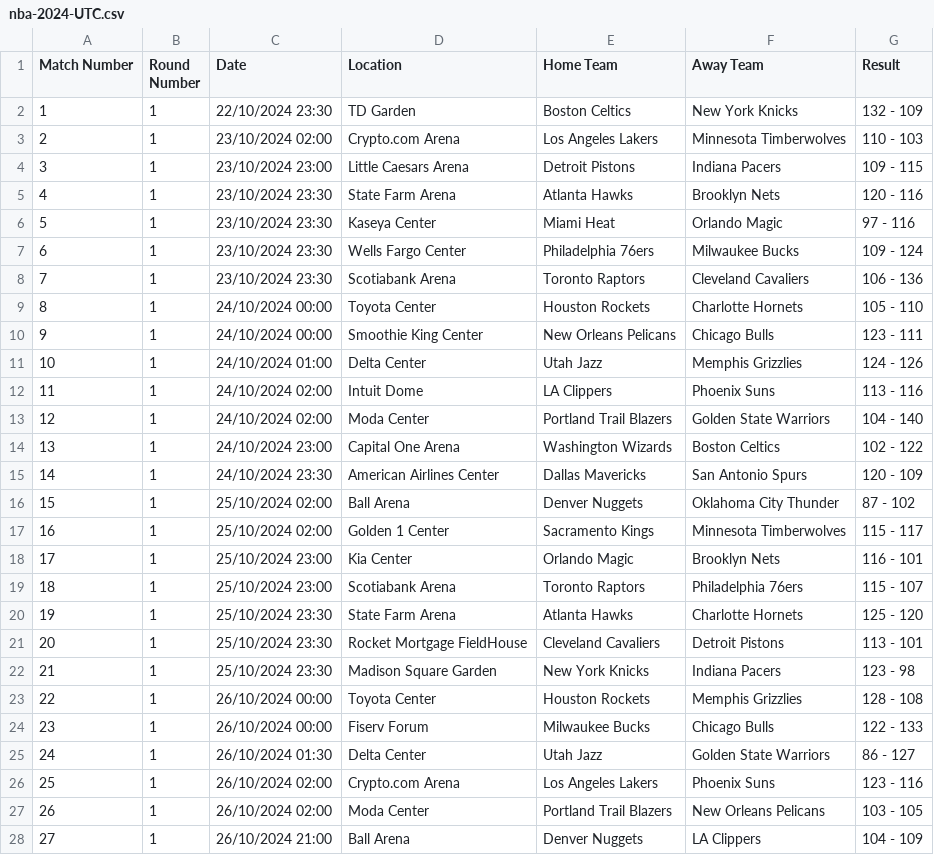
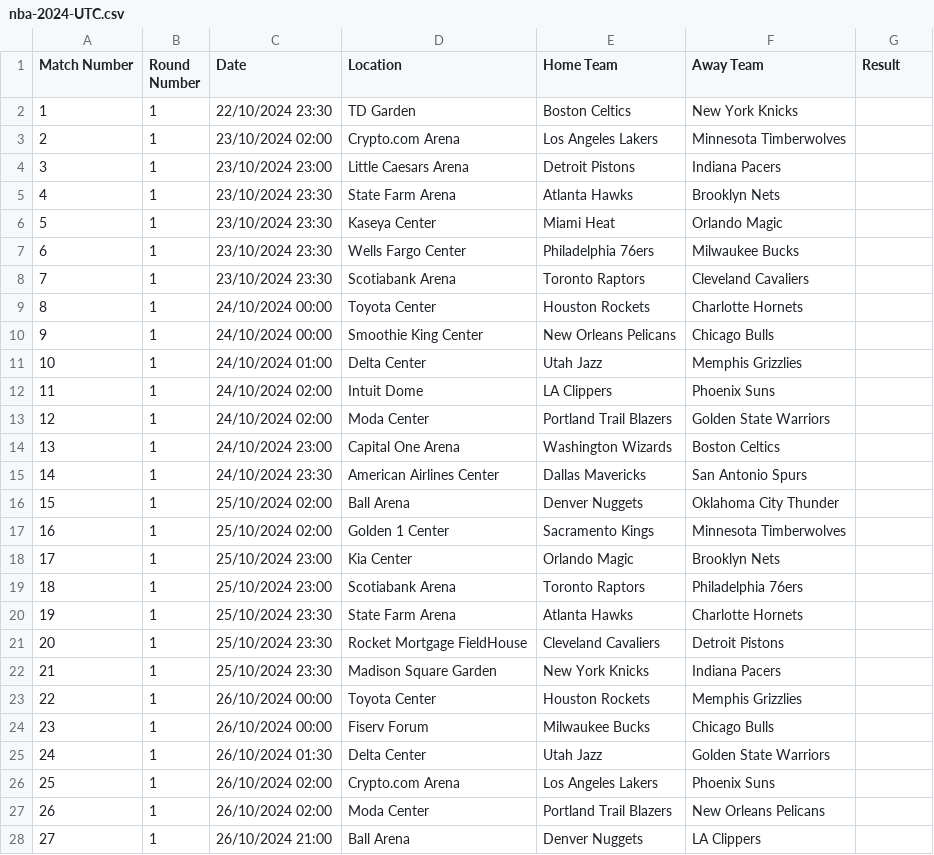
Before and after one commit to kyleskom/NBA-Machine-Learning-Sports-Betting, a CSV file: Data/nba-2024-UTC.csv, drawn as a sheet; only a part is shown; the diff covers the shown part only.

Commit message:
Remove early results

```diff
--- a/Data/nba-2024-UTC.csv
+++ b/Data/nba-2024-UTC.csv
@@ -1,28 +1,28 @@
 Match Number,Round Number,Date,Location,Home Team,Away Team,Result
-1,1,22/10/2024 23:30,TD Garden,Boston Celtics,New York Knicks,132 - 109
-2,1,23/10/2024 02:00,Crypto.com Arena,Los Angeles Lakers,Minnesota Timberwolves,110 - 103
-3,1,23/10/2024 23:00,Little Caesars Arena,Detroit Pistons,Indiana Pacers,109 - 115
-4,1,23/10/2024 23:30,State Farm Arena,Atlanta Hawks,Brooklyn Nets,120 - 116
-5,1,23/10/2024 23:30,Kaseya Center,Miami Heat,Orlando Magic,97 - 116
-6,1,23/10/2024 23:30,Wells Fargo Center,Philadelphia 76ers,Milwaukee Bucks,109 - 124
-7,1,23/10/2024 23:30,Scotiabank Arena,Toronto Raptors,Cleveland Cavaliers,106 - 136
-8,1,24/10/2024 00:00,Toyota Center,Houston Rockets,Charlotte Hornets,105 - 110
-9,1,24/10/2024 00:00,Smoothie King Center,New Orleans Pelicans,Chicago Bulls,123 - 111
-10,1,24/10/2024 01:00,Delta Center,Utah Jazz,Memphis Grizzlies,124 - 126
-11,1,24/10/2024 02:00,Intuit Dome,LA Clippers,Phoenix Suns,113 - 116
-12,1,24/10/2024 02:00,Moda Center,Portland Trail Blazers,Golden State Warriors,104 - 140
-13,1,24/10/2024 23:00,Capital One Arena,Washington Wizards,Boston Celtics,102 - 122
-14,1,24/10/2024 23:30,American Airlines Center,Dallas Mavericks,San Antonio Spurs,120 - 109
-15,1,25/10/2024 02:00,Ball Arena,Denver Nuggets,Oklahoma City Thunder,87 - 102
-16,1,25/10/2024 02:00,Golden 1 Center,Sacramento Kings,Minnesota Timberwolves,115 - 117
-17,1,25/10/2024 23:00,Kia Center,Orlando Magic,Brooklyn Nets,116 - 101
-18,1,25/10/2024 23:00,Scotiabank Arena,Toronto Raptors,Philadelphia 76ers,115 - 107
-19,1,25/10/2024 23:30,State Farm Arena,Atlanta Hawks,Charlotte Hornets,125 - 120
-20,1,25/10/2024 23:30,Rocket Mortgage FieldHouse,Cleveland Cavaliers,Detroit Pistons,113 - 101
-21,1,25/10/2024 23:30,Madison Square Garden,New York Knicks,Indiana Pacers,123 - 98
-22,1,26/10/2024 00:00,Toyota Center,Houston Rockets,Memphis Grizzlies,128 - 108
-23,1,26/10/2024 00:00,Fiserv Forum,Milwaukee Bucks,Chicago Bulls,122 - 133
-24,1,26/10/2024 01:30,Delta Center,Utah Jazz,Golden State Warriors,86 - 127
-25,1,26/10/2024 02:00,Crypto.com Arena,Los Angeles Lakers,Phoenix Suns,123 - 116
-26,1,26/10/2024 02:00,Moda Center,Portland Trail Blazers,New Orleans Pelicans,103 - 105
-27,1,26/10/2024 21:00,Ball Arena,Denver Nuggets,LA Clippers,104 - 109
+1,1,22/10/2024 23:30,TD Garden,Boston Celtics,New York Knicks,
+2,1,23/10/2024 02:00,Crypto.com Arena,Los Angeles Lakers,Minnesota Timberwolves,
+3,1,23/10/2024 23:00,Little Caesars Arena,Detroit Pistons,Indiana Pacers,
+4,1,23/10/2024 23:30,State Farm Arena,Atlanta Hawks,Brooklyn Nets,
+5,1,23/10/2024 23:30,Kaseya Center,Miami Heat,Orlando Magic,
+6,1,23/10/2024 23:30,Wells Fargo Center,Philadelphia 76ers,Milwaukee Bucks,
+7,1,23/10/2024 23:30,Scotiabank Arena,Toronto Raptors,Cleveland Cavaliers,
+8,1,24/10/2024 00:00,Toyota Center,Houston Rockets,Charlotte Hornets,
+9,1,24/10/2024 00:00,Smoothie King Center,New Orleans Pelicans,Chicago Bulls,
+10,1,24/10/2024 01:00,Delta Center,Utah Jazz,Memphis Grizzlies,
+11,1,24/10/2024 02:00,Intuit Dome,LA Clippers,Phoenix Suns,
+12,1,24/10/2024 02:00,Moda Center,Portland Trail Blazers,Golden State Warriors,
+13,1,24/10/2024 23:00,Capital One Arena,Washington Wizards,Boston Celtics,
+14,1,24/10/2024 23:30,American Airlines Center,Dallas Mavericks,San Antonio Spurs,
+15,1,25/10/2024 02:00,Ball Arena,Denver Nuggets,Oklahoma City Thunder,
+16,1,25/10/2024 02:00,Golden 1 Center,Sacramento Kings,Minnesota Timberwolves,
+17,1,25/10/2024 23:00,Kia Center,Orlando Magic,Brooklyn Nets,
+18,1,25/10/2024 23:00,Scotiabank Arena,Toronto Raptors,Philadelphia 76ers,
+19,1,25/10/2024 23:30,State Farm Arena,Atlanta Hawks,Charlotte Hornets,
+20,1,25/10/2024 23:30,Rocket Mortgage FieldHouse,Cleveland Cavaliers,Detroit Pistons,
+21,1,25/10/2024 23:30,Madison Square Garden,New York Knicks,Indiana Pacers,
+22,1,26/10/2024 00:00,Toyota Center,Houston Rockets,Memphis Grizzlies,
+23,1,26/10/2024 00:00,Fiserv Forum,Milwaukee Bucks,Chicago Bulls,
+24,1,26/10/2024 01:30,Delta Center,Utah Jazz,Golden State Warriors,
+25,1,26/10/2024 02:00,Crypto.com Arena,Los Angeles Lakers,Phoenix Suns,
+26,1,26/10/2024 02:00,Moda Center,Portland Trail Blazers,New Orleans Pelicans,
+27,1,26/10/2024 21:00,Ball Arena,Denver Nuggets,LA Clippers,
```
Also changed, not shown: 9 edited cells elsewhere in this file.
